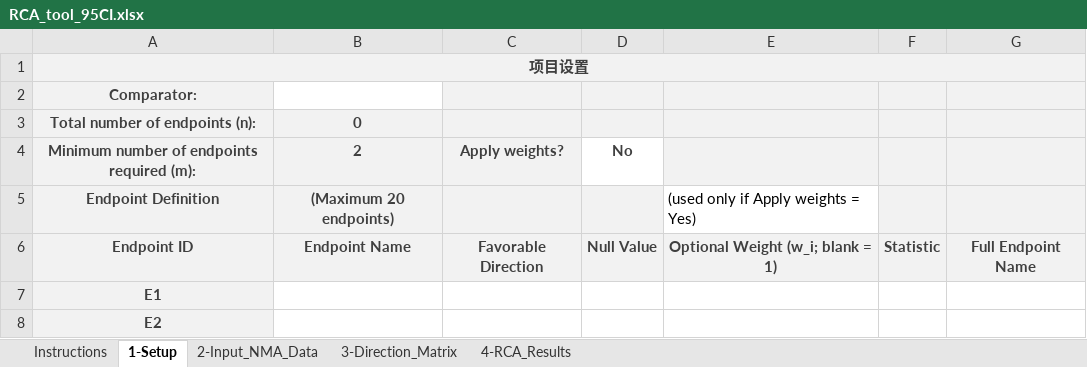
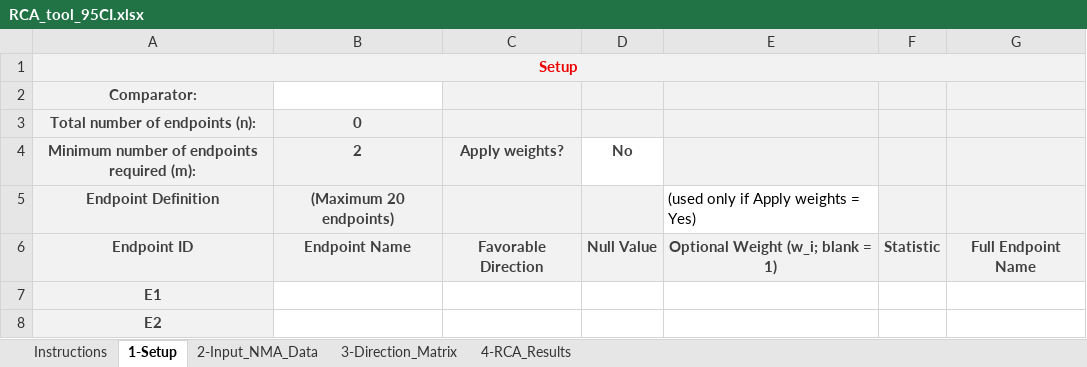
Before and after one commit to Liuyanggggg/RCA-score-calculator, an Excel workbook: RCA_tool_95CI.xlsx, sheet 1-Setup, drawn as a sheet; only a part is shown; values as stored, in another font and other column widths than the file's, no borders; the diff names each change by its address in the sheet, - before the commit and + after, or states it on an @@ line.

```diff
--- a/RCA_tool_95CI.xlsx (sheet 1-Setup)
+++ b/RCA_tool_95CI.xlsx (sheet 1-Setup)
-A1: 项目设置
+A1: Setup
-A1 text colour: #3F3F3F
+A1 text colour: #EE0000
-B1:G1 fill: #F2F2F2
+B1:G1 fill: none
```
Also changed, not shown: sheet 4-RCA_Results, sheet 2-Input_NMA_Data, sheet 3-Direction_Matrix, sheet Instructions, RCA_tool_Effect.xlsx, 42 other files.
